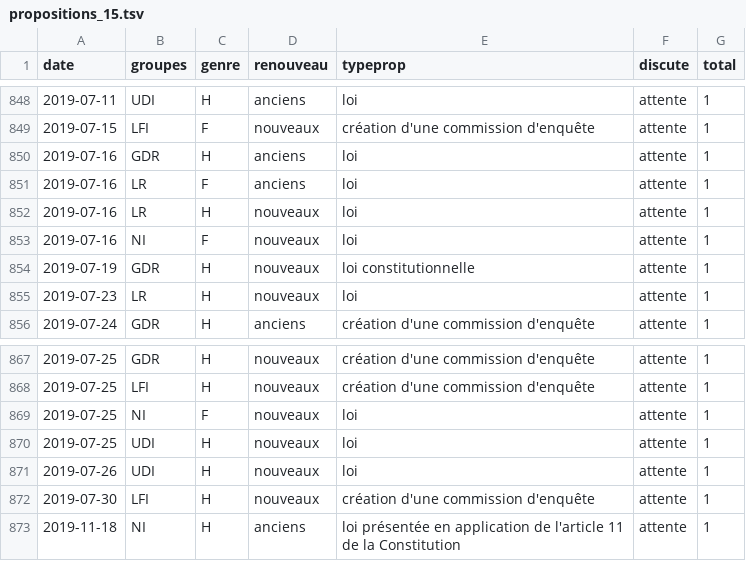
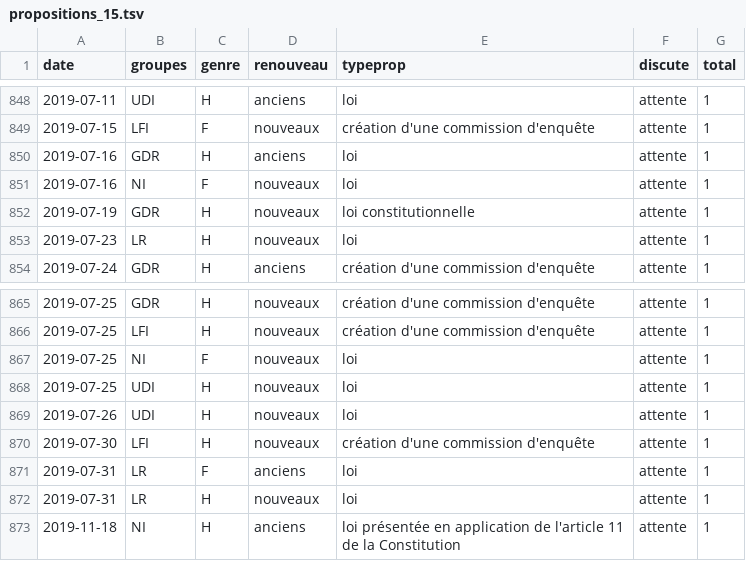
Before and after one commit to RouxRC/parole, a TSV file: data/propositions_15.tsv, drawn as a sheet; only a part is shown, gaps mark what is left out; removed rows and columns are numbered as before the commit, all else as after; the diff names each change by its address in the sheet, - before the commit and + after, or states it on an @@ line.

```diff
--- a/data/propositions_15.tsv
+++ b/data/propositions_15.tsv
-row 851: 2019-07-16 | LR | F | anciens | loi | attente | 1
-row 852: 2019-07-16 | LR | H | nouveaux | loi | attente | 1
+row 871: 2019-07-31 | LR | F | anciens | loi | attente | 1
+row 872: 2019-07-31 | LR | H | nouveaux | loi | attente | 1
```
Also changed, not shown: 1 other file.
